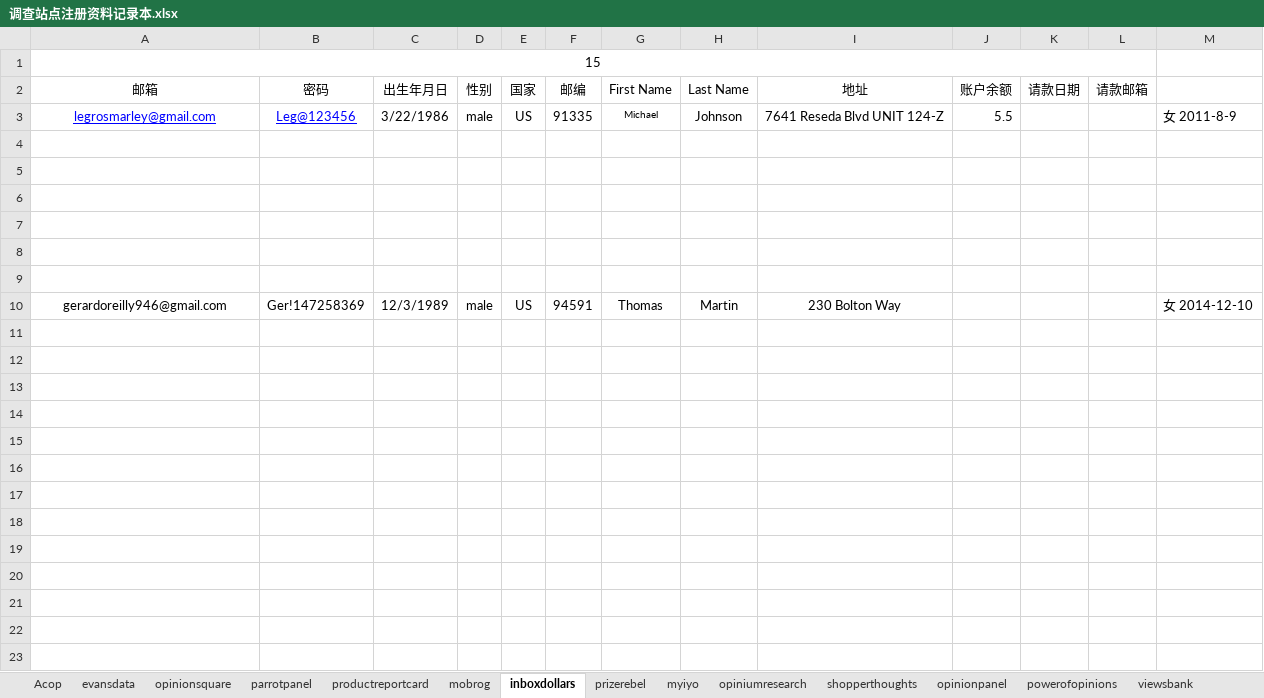
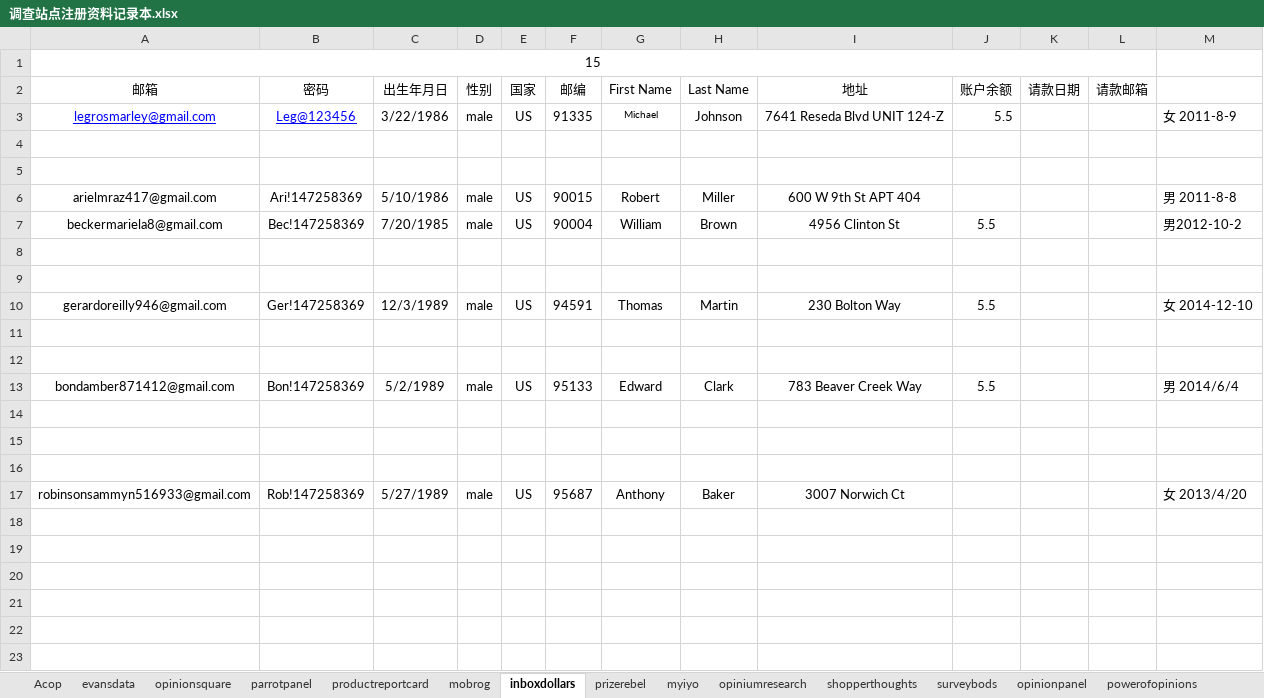
Before and after one commit to caotoudao/J, an Excel workbook: 调查站点注册资料记录本.xlsx, sheet inboxdollars, drawn as a sheet; only a part is shown; the shorter side is filled out with more unchanged rows; values as stored, in another font and other column widths than the file's, no borders; addresses are those after the commit; the diff covers the shown part only; the diff names each change by its address in the sheet, - before the commit and + after, or states it on an @@ line.

```diff
--- a/调查站点注册资料记录本.xlsx (sheet inboxdollars)
+++ b/调查站点注册资料记录本.xlsx (sheet inboxdollars)
@@ sheet tab unhidden: surveybods @@
+row 6: arielmraz417@gmail.com | Ari!147258369 | 5/10/1986 | male | US | 90015 | Robert | Miller | 600 W 9th St APT 404 |  |  |  | 男 2011-8-8
+row 7: beckermariela8@gmail.com | Bec!147258369 | 7/20/1985 | male | US | 90004 | William | Brown | 4956 Clinton St | 5.5 |  |  | 男2012-10-2
+row 8: (empty)
+row 9: (empty)
+row 10: gerardoreilly946@gmail.com | Ger!147258369 | 12/3/1989 | male | US | 94591 | Thomas | Martin | 230 Bolton Way | 5.5 |  |  | 女 2014-12-10
+row 11: (empty)
+row 12: (empty)
+row 13: bondamber871412@gmail.com | Bon!147258369 | 5/2/1989 | male | US | 95133 | Edward | Clark | 783 Beaver Creek Way | 5.5 |  |  | 男 2014/6/4
+row 14: (empty)
+row 15: (empty)
+row 16: (empty)
+row 17: robinsonsammyn516933@gmail.com | Rob!147258369 | 5/27/1989 | male | US | 95687 | Anthony | Baker | 3007 Norwich Ct |  |  |  | 女 2013/4/20
-row 22: gerardoreilly946@gmail.com | Ger!147258369 | 12/3/1989 | male | US | 94591 | Thomas | Martin | 230 Bolton Way |  |  |  | 女 2014-12-10
+row 22: (empty)
+row 23: (empty)
```
Also changed, not shown: 11 added rows, 9 removed rows and 10 edited cells elsewhere in this sheet, sheet parrotpanel, sheet opinionpanel, sheet prizerebel, sheet mobrog, sheet myiyo, sheet opiniumresearch, 12 more sheets, 自己搜集美国.xlsx, 3 other files.
